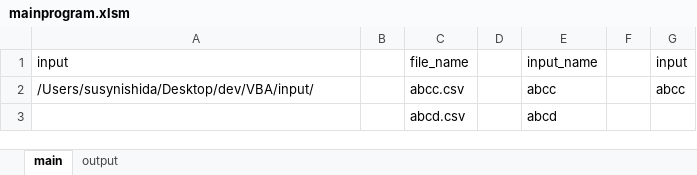
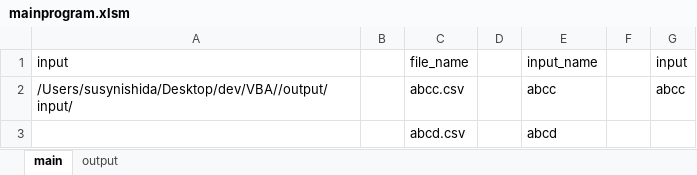
Before and after one commit to singlino0619/VBA, an Excel workbook: output/mainprogram.xlsm, sheet main, drawn as a sheet; values as stored, in another font and other column widths than the file's, no borders; the diff names each change by its address in the sheet, - before the commit and + after, or states it on an @@ line.

```diff
--- a/output/mainprogram.xlsm (sheet main)
+++ b/output/mainprogram.xlsm (sheet main)
-A2: /Users/susynishida/Desktop/dev/VBA/input/
+A2: /Users/susynishida/Desktop/dev/VBA//output/input/
```
Also changed, not shown: sheet output, charts or pictures, 3 other files.
